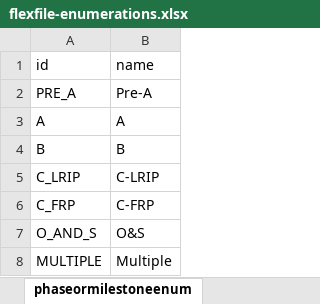
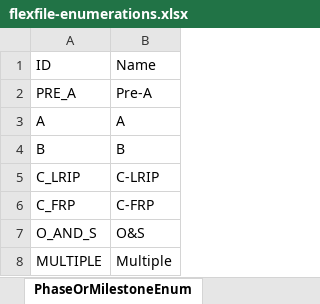
Before and after one commit to Technomics/readflexfile, an Excel workbook: data-raw/flexfile-enumerations.xlsx, sheet PhaseOrMilestoneEnum, drawn as a sheet; values as stored, in another font and other column widths than the file's, no borders; removed rows and columns are numbered as before the commit, all else as after; the diff names each change by its address in the sheet, - before the commit and + after, or states it on an @@ line.

```diff
--- a/data-raw/flexfile-enumerations.xlsx (sheet PhaseOrMilestoneEnum)
+++ b/data-raw/flexfile-enumerations.xlsx (sheet PhaseOrMilestoneEnum)
-sheet tab: phaseormilestoneenum
+sheet tab: PhaseOrMilestoneEnum
-row 1: id | name
+row 1: ID | Name
```
Also changed, not shown: sheet NonrecurringOrRecurringEnum, sheet AllocationMethodTypeEnum, sheet reportcycleenum, sheet AppropriationTypeEnum, sheet StandardCategoryEnum, sheet ContractTypeEnum, 2 more sheets, other sheet tabs, data-raw/standard-category-mapping.xlsx, 22 other files.
